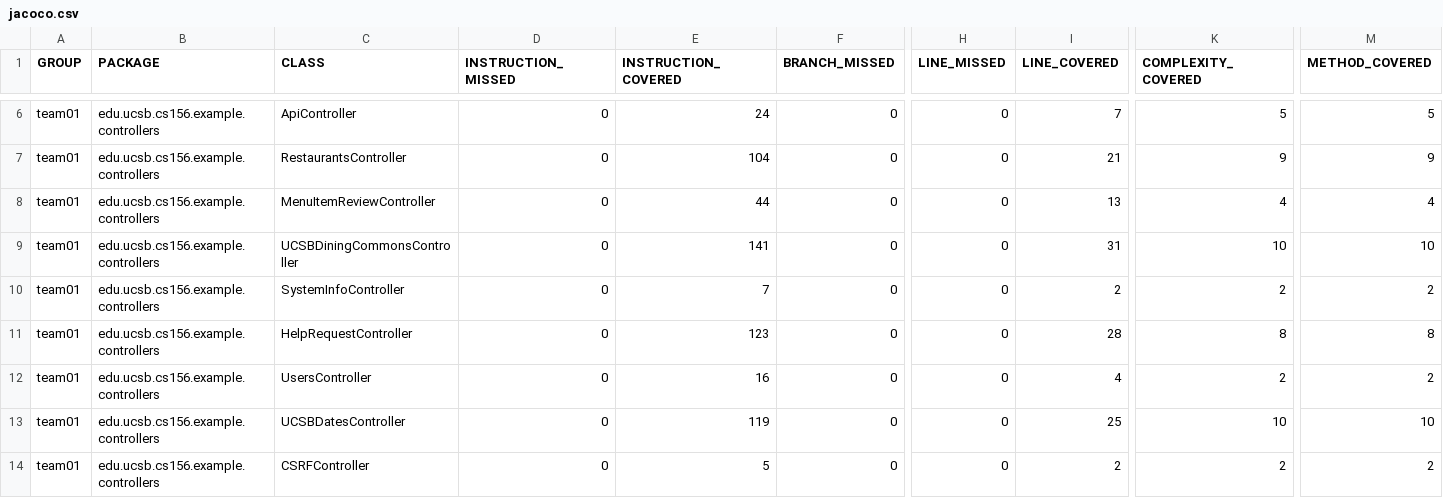
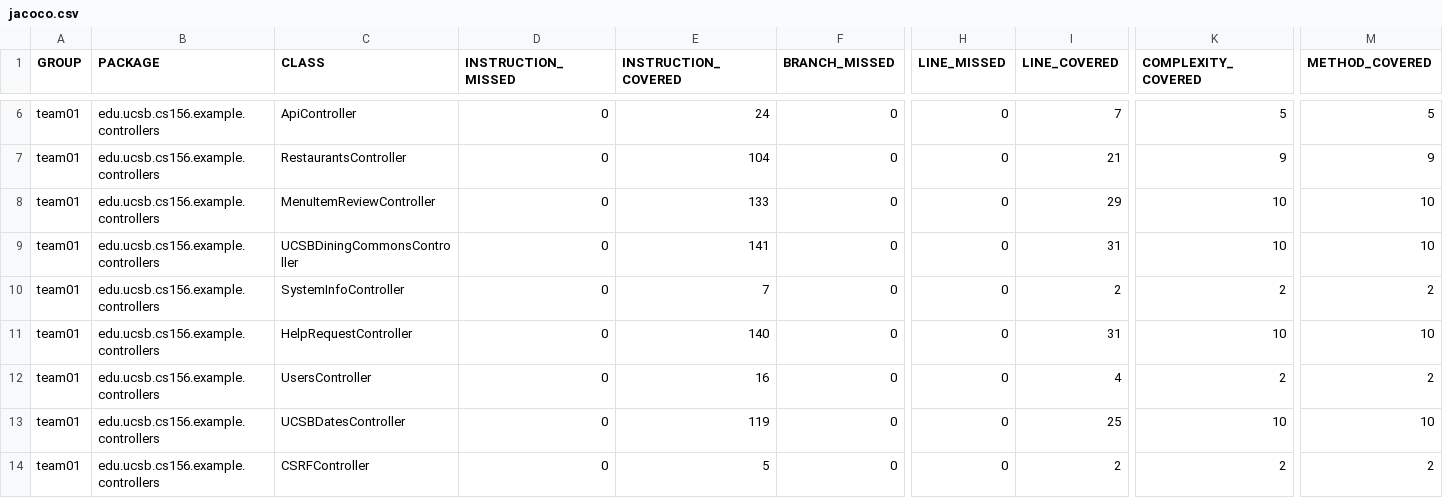
Before and after one commit to ucsb-cs156-f24/team01-f24-05, a CSV file: jacoco/jacoco.csv, drawn as a sheet; only a part is shown, gaps mark what is left out; the diff names each change by its address in the sheet, - before the commit and + after, or states it on an @@ line.

```diff
--- a/jacoco/jacoco.csv
+++ b/jacoco/jacoco.csv
-E8 (INSTRUCTION_COVERED): 44
+E8 (INSTRUCTION_COVERED): 133
-I8 (LINE_COVERED): 13
+I8 (LINE_COVERED): 29
-K8 (COMPLEXITY_COVERED): 4
+K8 (COMPLEXITY_COVERED): 10
-M8 (METHOD_COVERED): 4
+M8 (METHOD_COVERED): 10
-E11 (INSTRUCTION_COVERED): 123
+E11 (INSTRUCTION_COVERED): 140
-I11 (LINE_COVERED): 28
+I11 (LINE_COVERED): 31
-K11 (COMPLEXITY_COVERED): 8
+K11 (COMPLEXITY_COVERED): 10
-M11 (METHOD_COVERED): 8
+M11 (METHOD_COVERED): 10
```
Also changed, not shown: 9 other files.
